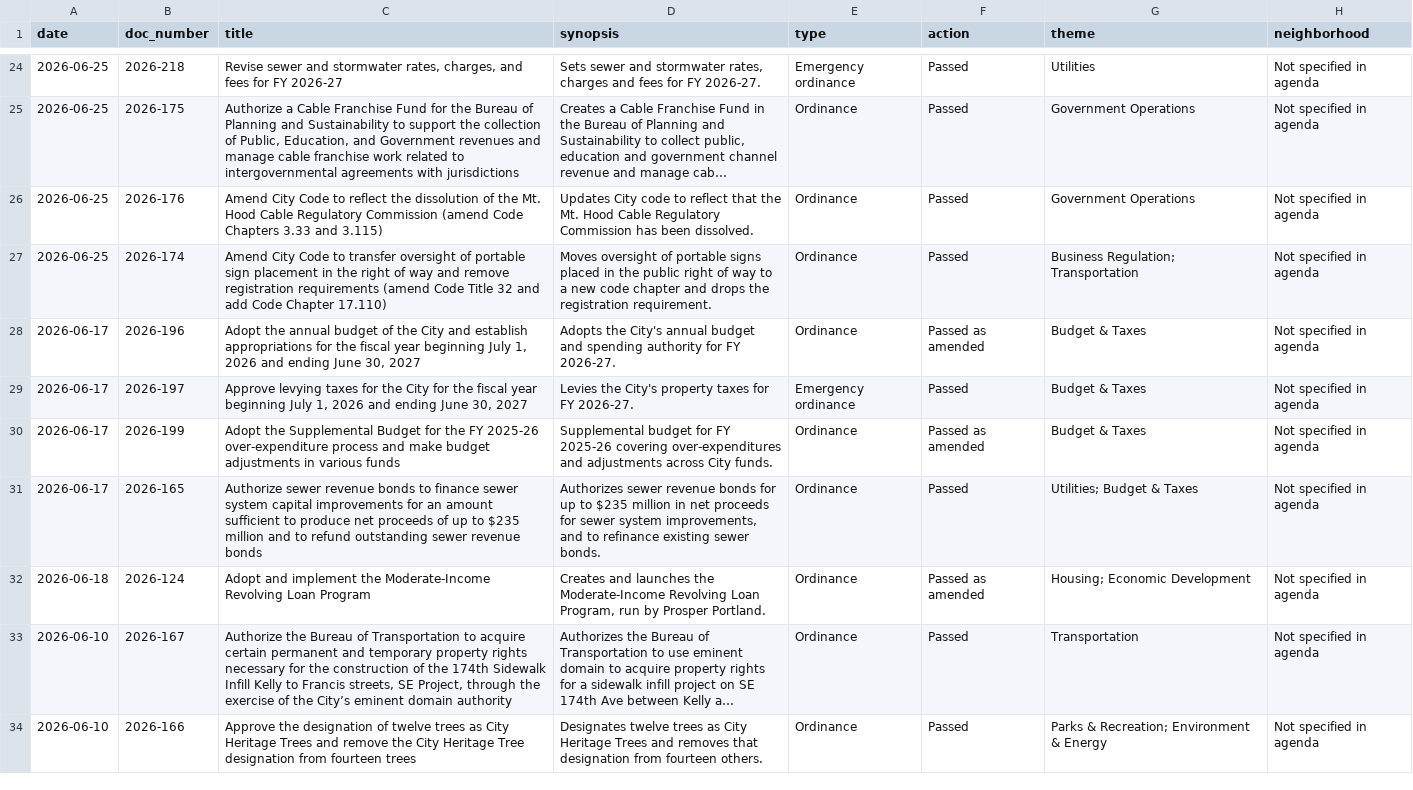
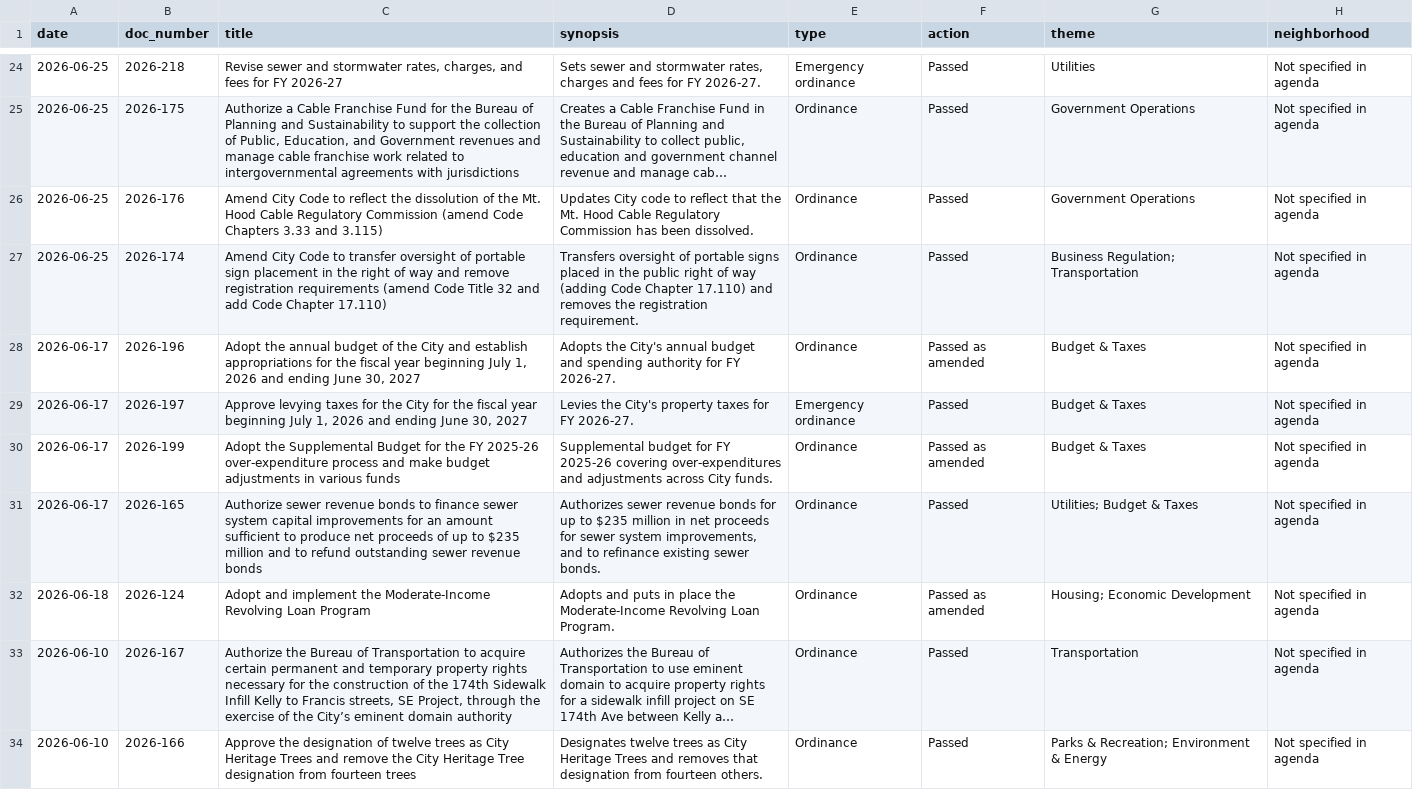
Before and after one commit to Portland-City-Council-Votes/pdxcouncilvotes, a CSV file: data/votes.csv, drawn as a sheet; only a part is shown, gaps mark what is left out; long unchanged cells end in …; the diff covers the shown part only; the diff names each change by its address in the sheet, - before the commit and + after, or states it on an @@ line.

```diff
--- a/data/votes.csv
+++ b/data/votes.csv
-D27 (synopsis): Moves oversight of portable signs placed in the public right of way to a new code chapter and drops the registration…
+D27 (synopsis): Transfers oversight of portable signs placed in the public right of way (adding Code Chapter 17.110) and removes the registration…
-D32 (synopsis): Creates and launches the Moderate-Income Revolving Loan Program, run by Prosper Portland.
+D32 (synopsis): Adopts and puts in place the Moderate-Income Revolving Loan Program.
```
Also changed, not shown: 21 edited cells elsewhere in this file, 1 other file.
